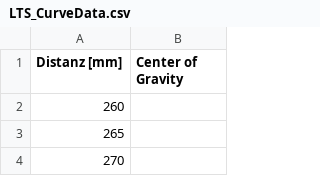
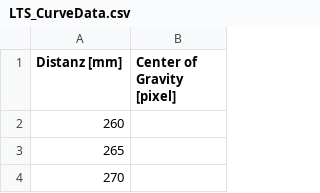
Before and after one commit to SaschaZumstein/LTS, a CSV file: LTS_SaschaZumstein_Test/LTS_CurveData.csv, drawn as a sheet; only a part is shown.

```diff
--- a/LTS_SaschaZumstein_Test/LTS_CurveData.csv
+++ b/LTS_SaschaZumstein_Test/LTS_CurveData.csv
@@ -1,2 +1,2 @@
-Distanz [mm];Center of Gravity
+Distanz [mm];Center of Gravity [pixel]
 260;
```
Also changed, not shown: 3 other files.
